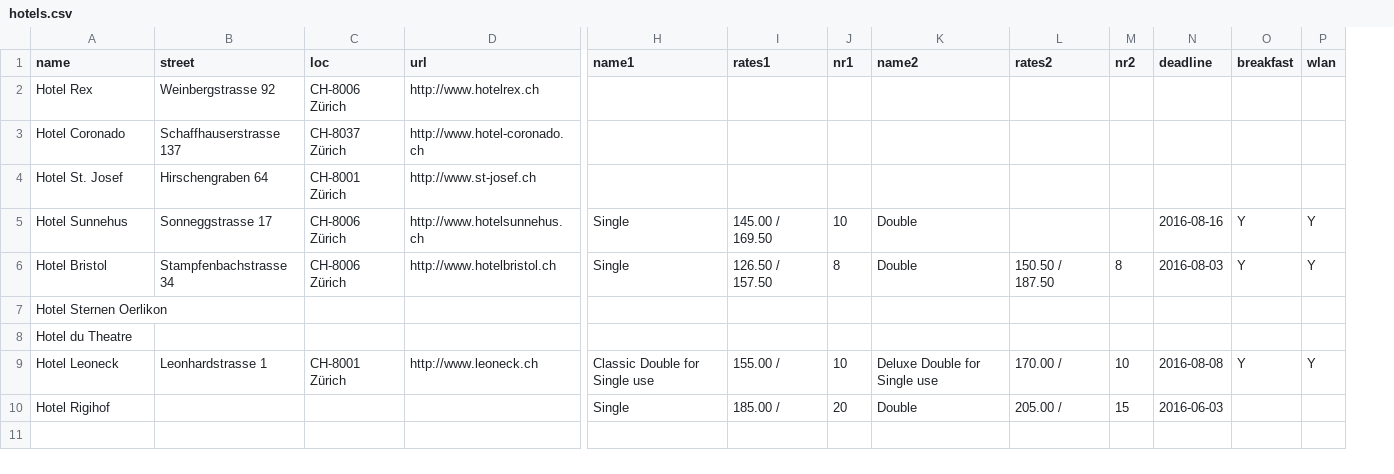
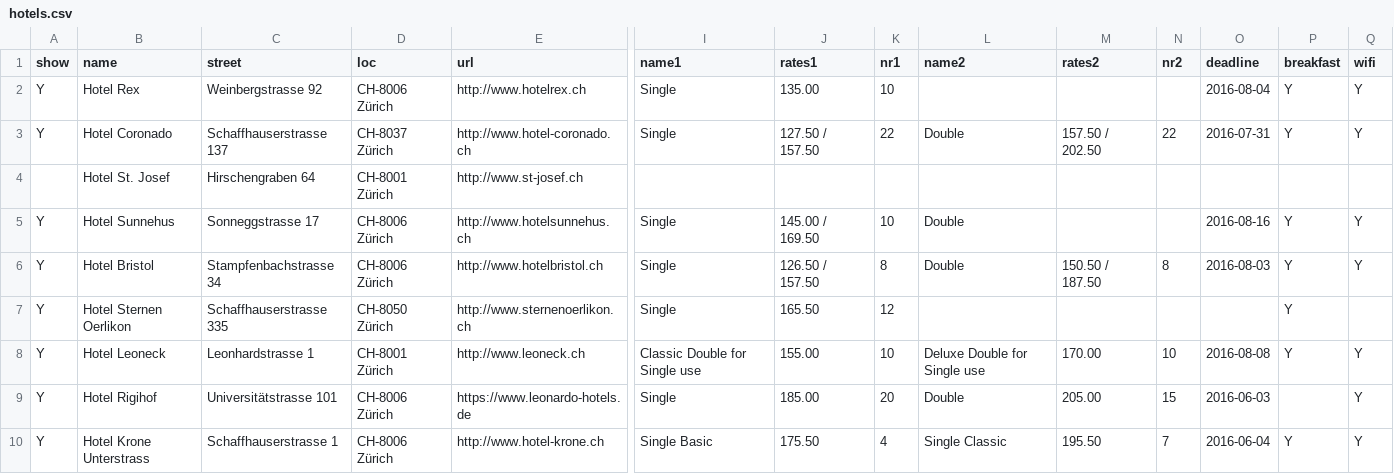
Before and after one commit to AstroPhysicsUZH/lisa_symposium_2016_homepage, a CSV file: data/hotels.csv, drawn as a sheet; only a part is shown, gaps mark what is left out; removed rows and columns are numbered as before the commit, all else as after; rows hold the shown columns only; the diff covers the shown part only; the diff names each change by its address in the sheet, - before the commit and + after, or states it on an @@ line.

Commit message:
updated hotels

```diff
--- a/data/hotels.csv
+++ b/data/hotels.csv
+column A (show), rows 2-9: Y | Y |  | Y | Y | Y | Y | Y
-Q1: wlan
+Q1: wifi
-I2:I3 (name1): (empty)
+I2:I3 (name1): Single
-J2 (rates1): (empty)
+J2 (rates1): 135.00
-K2 (nr1): (empty)
+K2 (nr1): 10
-O2 (deadline): (empty)
+O2 (deadline): 2016-08-04
-P2:P3 (breakfast): (empty)
+P2:P3 (breakfast): Y
-Q2:Q3 (wifi): (empty)
+Q2:Q3 (wifi): Y
-J3 (rates1): (empty)
+J3 (rates1): 127.50 / 157.50
-K3 (nr1): (empty)
+K3 (nr1): 22
-L3 (name2): (empty)
+L3 (name2): Double
-M3 (rates2): (empty)
+M3 (rates2): 157.50 / 202.50
-N3 (nr2): (empty)
+N3 (nr2): 22
-O3 (deadline): (empty)
+O3 (deadline): 2016-07-31
-C7 (street): (empty)
+C7 (street): Schaffhauserstrasse 335
-D7 (loc): (empty)
+D7 (loc): CH-8050 Zürich
-E7 (url): (empty)
+E7 (url): http://www.sternenoerlikon.ch
-I7 (name1): (empty)
+I7 (name1): Single
-J7 (rates1): (empty)
+J7 (rates1): 165.50
-K7 (nr1): (empty)
+K7 (nr1): 12
-P7 (breakfast): (empty)
+P7 (breakfast): Y
-row 8: Hotel du Theatre
-J8 (rates1): 155.00 /
+J8 (rates1): 155.00
-M8 (rates2): 170.00 /
+M8 (rates2): 170.00
-C9 (street): (empty)
+C9 (street): Universitätstrasse 101
-D9 (loc): (empty)
+D9 (loc): CH-8006 Zürich
-E9 (url): (empty)
+E9 (url): https://www.leonardo-hotels.de
-J9 (rates1): 185.00 /
+J9 (rates1): 185.00
-M9 (rates2): 205.00 /
+M9 (rates2): 205.00
-Q9 (wifi): (empty)
+Q9 (wifi): Y
+row 10: Y | Hotel Krone Unterstrass | Schaffhauserstrasse 1 | CH-8006 Zürich | http://www.hotel-krone.ch | Single Basic | 175.50 | 4 | Single Classic | 195.50 | 7 | 2016-06-04 | Y | Y
```
Also changed, not shown: 2 edited cells elsewhere in this file, 9 other files.
